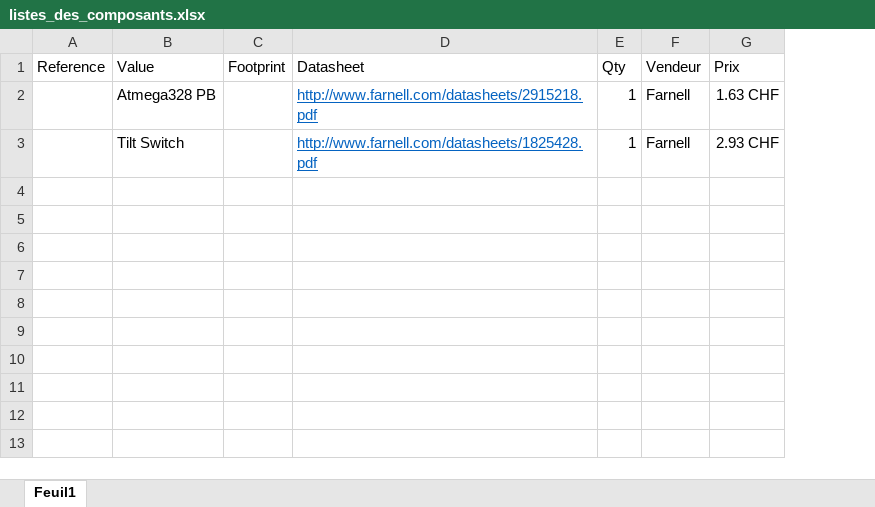
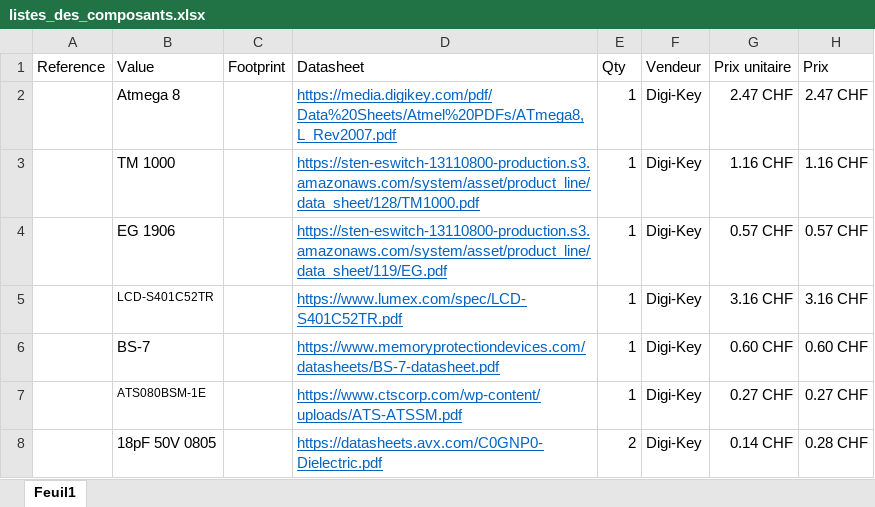
Before and after one commit to Montandon-Varoda/BeerSpeed, an Excel workbook: 1_Documentation/listes_des_composants.xlsx, sheet Feuil1, drawn as a sheet; values as stored, in another font and other column widths than the file's, no borders; removed rows and columns are numbered as before the commit, all else as after; the diff names each change by its address in the sheet, - before the commit and + after, or states it on an @@ line.

Commit message:
add datasheet
add datasheet
modif excel

```diff
--- a/1_Documentation/listes_des_composants.xlsx (sheet Feuil1)
+++ b/1_Documentation/listes_des_composants.xlsx (sheet Feuil1)
+column G (Prix unitaire), empty
-row 2:  | Atmega328 PB |  | http://www.farnell.com/datasheets/2915218.pdf | 1 | Farnell | 1.63 CHF
-row 3:  | Tilt Switch |  | http://www.farnell.com/datasheets/1825428.pdf | 1 | Farnell | 2.93 CHF
+row 2:  | Atmega 8 |  | https://media.digikey.com/pdf/Data%20Sheets/Atmel%20PDFs/ATmega8,L_Rev2007.pdf | 1 | Digi-Key | 2.47 CHF | 2.47 CHF
+row 3:  | TM 1000 |  | https://sten-eswitch-13110800-production.s3.amazonaws.com/system/asset/product_line/data_sheet/128/TM1000.pdf | 1 | Digi-Key | 1.16 CHF | 1.16 CHF
+row 4:  | EG 1906 |  | https://sten-eswitch-13110800-production.s3.amazonaws.com/system/asset/product_line/data_sheet/119/EG.pdf | 1 | Digi-Key | 0.57 CHF | 0.57 CHF
+row 5:  | LCD-S401C52TR |  | https://www.lumex.com/spec/LCD-S401C52TR.pdf | 1 | Digi-Key | 3.16 CHF | 3.16 CHF
+row 6:  | BS-7 |  | https://www.memoryprotectiondevices.com/datasheets/BS-7-datasheet.pdf | 1 | Digi-Key | 0.60 CHF | 0.60 CHF
+row 7:  | ATS080BSM-1E |  | https://www.ctscorp.com/wp-content/uploads/ATS-ATSSM.pdf | 1 | Digi-Key | 0.27 CHF | 0.27 CHF
+row 8:  | 18pF 50V 0805 |  | https://datasheets.avx.com/C0GNP0-Dielectric.pdf | 2 | Digi-Key | 0.14 CHF | 0.28 CHF
```
Also changed, not shown: 9 other files.
